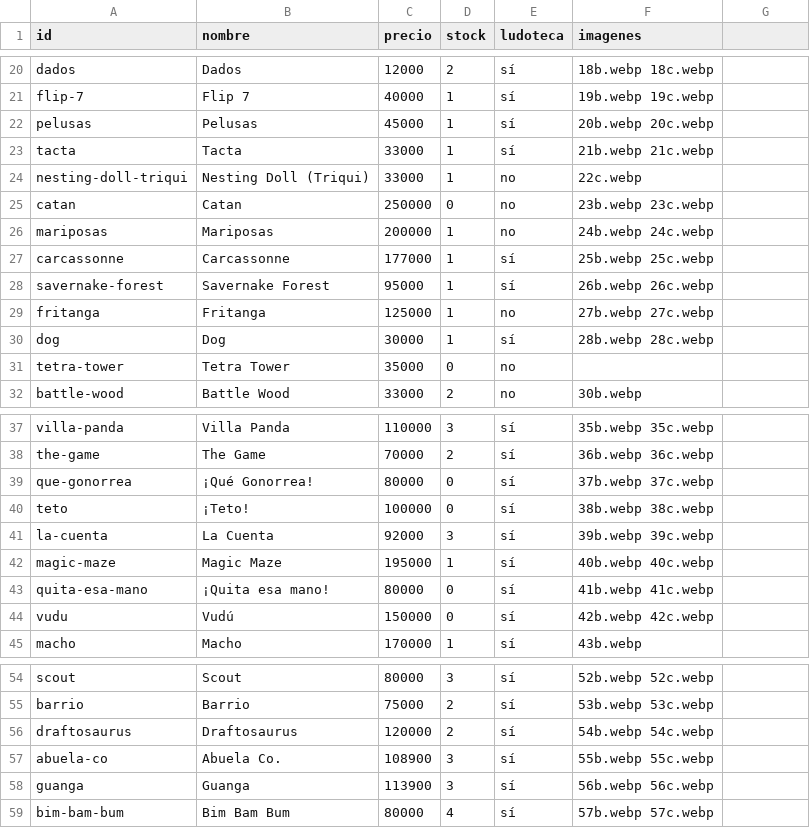
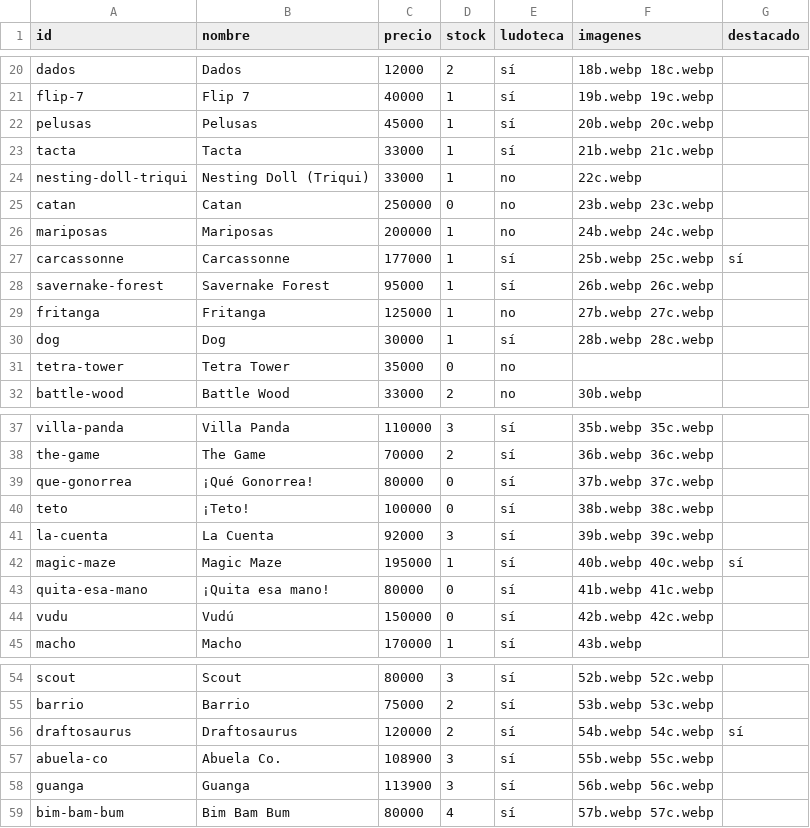
Before and after one commit to juanfedo/enlajuega, a CSV file: catalogo.csv, drawn as a sheet; only a part is shown, gaps mark what is left out; the diff names each change by its address in the sheet, - before the commit and + after, or states it on an @@ line.

Commit message:
agregados destacado y actualizado en el sheet

```diff
--- a/catalogo.csv
+++ b/catalogo.csv
-G1: (empty)
+G1: destacado
-G27 (destacado): (empty)
+G27 (destacado): sí
-G42 (destacado): (empty)
+G42 (destacado): sí
-G56 (destacado): (empty)
+G56 (destacado): sí
```
Also changed, not shown: 8 other files.
